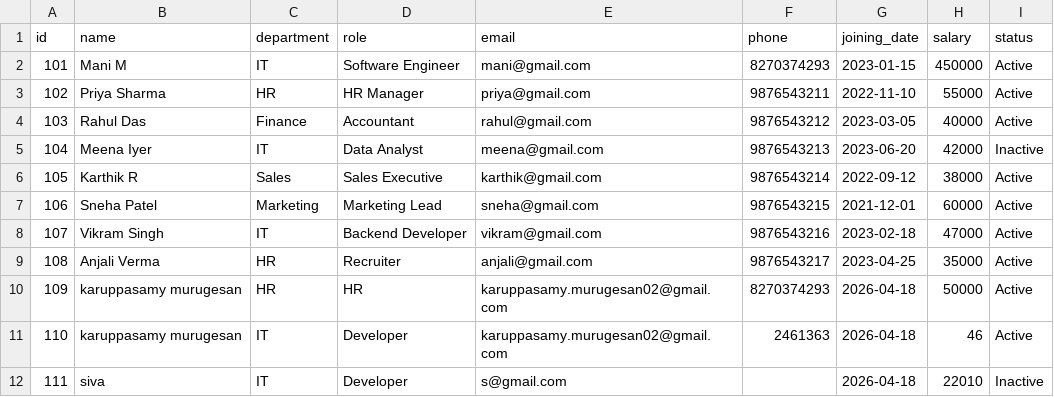
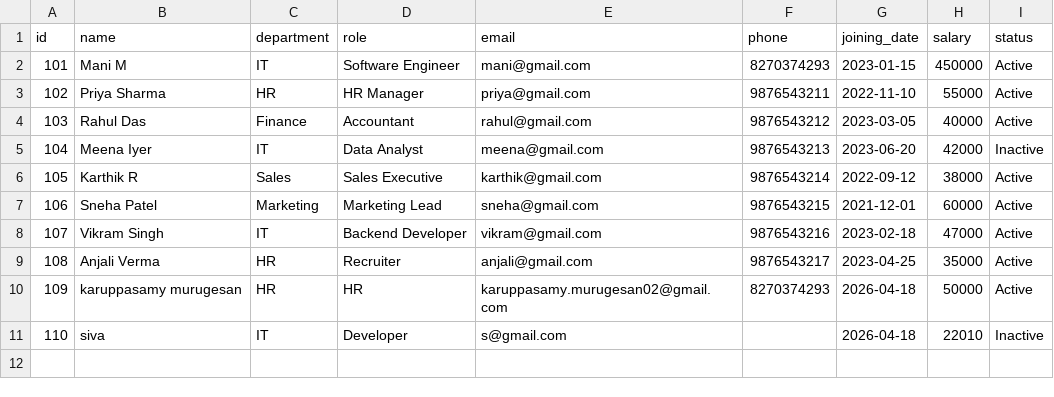
Before and after one commit to Mani-02nev/HRMS, a CSV file: data/employees.csv, drawn as a sheet; removed rows and columns are numbered as before the commit, all else as after; the diff names each change by its address in the sheet, - before the commit and + after, or states it on an @@ line.

```diff
--- a/data/employees.csv
+++ b/data/employees.csv
-row 11: 110 | karuppasamy murugesan | IT | Developer | karuppasamy.murugesan02@gmail.com | 2461363 | 2026-04-18 | 46 | Active
@@ column A (id) renumbered from row 11 down @@
```
Also changed, not shown: 11 other files.
